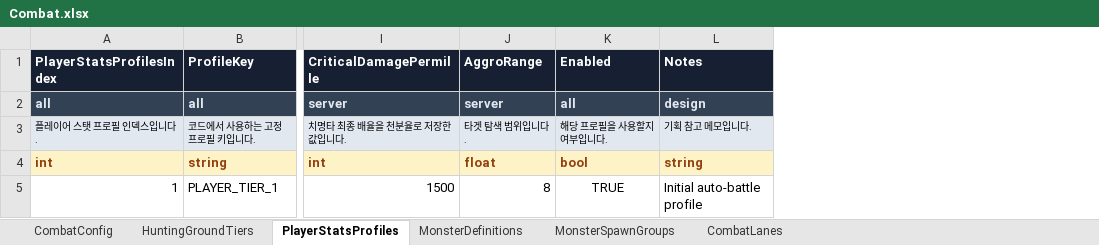
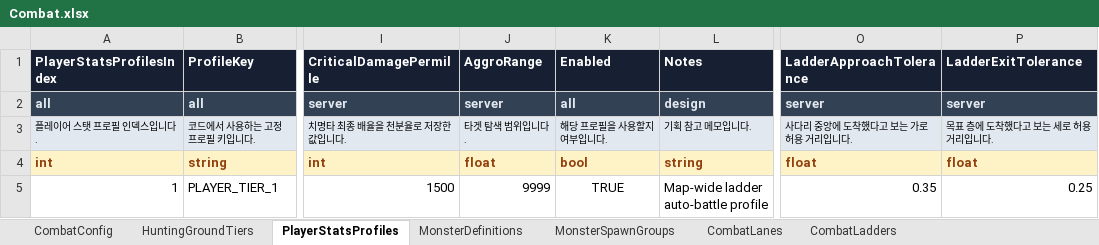
Before and after one commit to KimTaeY96/MapleSlot, an Excel workbook: ExcelTable/Combat.xlsx, sheet PlayerStatsProfiles, drawn as a sheet; only a part is shown, gaps mark what is left out; values as stored, in another font and other column widths than the file's, no borders; the diff names each change by its address in the sheet, - before the commit and + after, or states it on an @@ line.

Commit message:
Fix map-wide auto battle targeting and contact damage

```diff
--- a/ExcelTable/Combat.xlsx (sheet PlayerStatsProfiles)
+++ b/ExcelTable/Combat.xlsx (sheet PlayerStatsProfiles)
+sheet tab: CombatLadders
+column O (LadderApproachTolerance), rows 2-5: server | 사다리 중앙에 도착했다고 보는 가로 허용 거리입니다. | float | 0.35
+column P (LadderExitTolerance), rows 2-5: server | 목표 층에 도착했다고 보는 세로 허용 거리입니다. | float | 0.25
-J5 (AggroRange): 8
+J5 (AggroRange): 9999
-L5 (Notes): Initial auto-battle profile
+L5 (Notes): Map-wide ladder auto-battle profile
```
Also changed, not shown: sheet MonsterDefinitions, sheet MonsterSpawnGroups, sheet CombatLanes, 19 other files.
